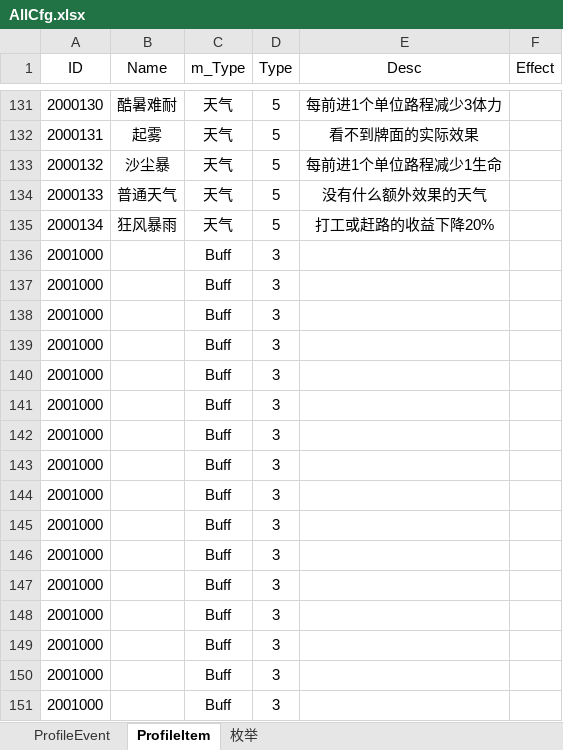
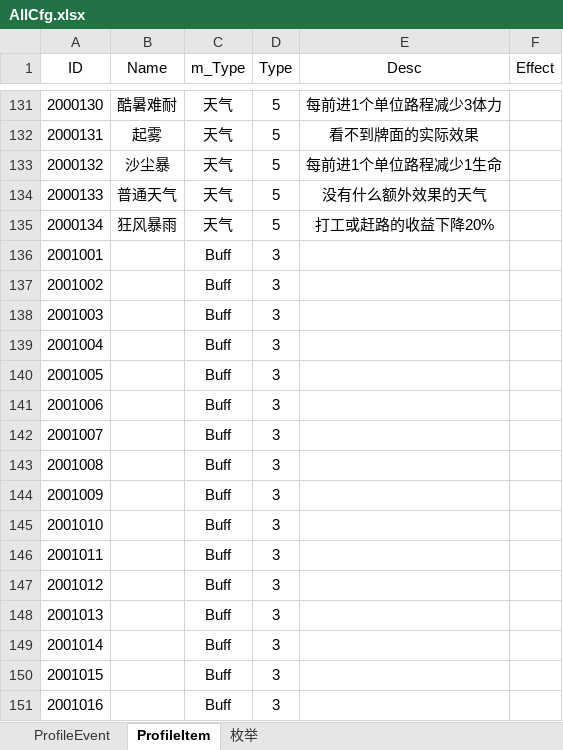
Before and after one commit to tianlang0704/Choice, an Excel workbook: Assets/Resources/Excels/AllCfg.xlsx, sheet ProfileItem, drawn as a sheet; only a part is shown, gaps mark what is left out; values as stored, in another font and other column widths than the file's, no borders; the diff names each change by its address in the sheet, - before the commit and + after, or states it on an @@ line.

Commit message:
Update AllCfg.xlsx
更新添加道具配置

```diff
--- a/Assets/Resources/Excels/AllCfg.xlsx (sheet ProfileItem)
+++ b/Assets/Resources/Excels/AllCfg.xlsx (sheet ProfileItem)
-A136 (ID): 2001000
+A136 (ID): 2001001
-A137 (ID): 2001000
+A137 (ID): 2001002
-A138 (ID): 2001000
+A138 (ID): 2001003
-A139 (ID): 2001000
+A139 (ID): 2001004
-A140 (ID): 2001000
+A140 (ID): 2001005
-A141 (ID): 2001000
+A141 (ID): 2001006
-A142 (ID): 2001000
+A142 (ID): 2001007
-A143 (ID): 2001000
+A143 (ID): 2001008
-A144 (ID): 2001000
+A144 (ID): 2001009
-A145 (ID): 2001000
+A145 (ID): 2001010
-A146 (ID): 2001000
+A146 (ID): 2001011
-A147 (ID): 2001000
+A147 (ID): 2001012
-A148 (ID): 2001000
+A148 (ID): 2001013
-A149 (ID): 2001000
+A149 (ID): 2001014
-A150 (ID): 2001000
+A150 (ID): 2001015
-A151 (ID): 2001000
+A151 (ID): 2001016
```
Also changed, not shown: sheet ProfileEvent.
